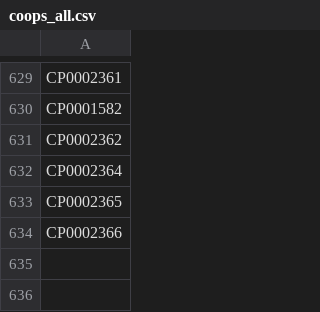
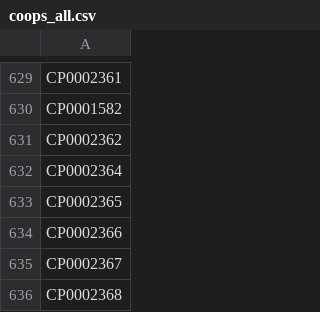
Before and after one commit to bcgov/lear, a CSV file: lear-db/test_data/corp_nums/coops_all.csv, drawn as a sheet; only a part is shown, gaps mark what is left out; the diff names each change by its address in the sheet, - before the commit and + after, or states it on an @@ line.

Commit message:
loaded in 2 coops
Signed-off-by: Kial Jinnah <kialj876@gmail.com>

```diff
--- a/lear-db/test_data/corp_nums/coops_all.csv
+++ b/lear-db/test_data/corp_nums/coops_all.csv
+row 635: CP0002367
+row 636: CP0002368
```
Also changed, not shown: 1 other file.
